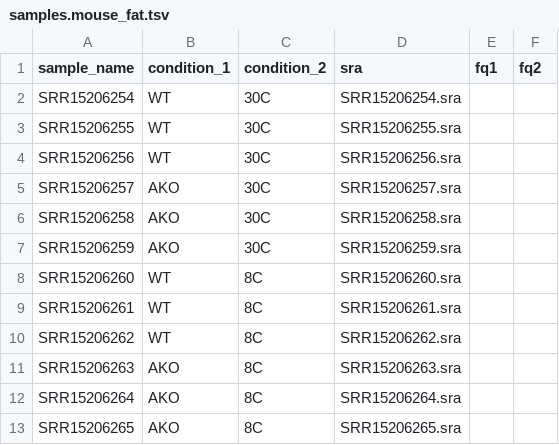
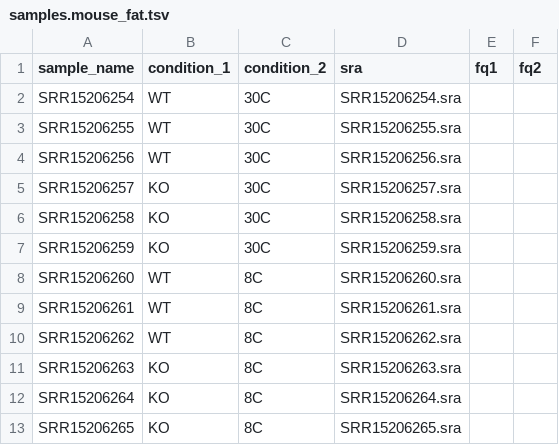
Before and after one commit to SamsaraF/non_canonical_splicing, a TSV file: config/samples.mouse_fat.tsv, drawn as a sheet.

```diff
--- a/config/samples.mouse_fat.tsv
+++ b/config/samples.mouse_fat.tsv
@@ -4,5 +4,5 @@ SRR15206255	WT	30C	SRR15206255.sra
 SRR15206256	WT	30C	SRR15206256.sra		
-SRR15206257	AKO	30C	SRR15206257.sra		
-SRR15206258	AKO	30C	SRR15206258.sra		
-SRR15206259	AKO	30C	SRR15206259.sra		
+SRR15206257	KO	30C	SRR15206257.sra		
+SRR15206258	KO	30C	SRR15206258.sra		
+SRR15206259	KO	30C	SRR15206259.sra		
 SRR15206260	WT	8C	SRR15206260.sra		
@@ -10,4 +10,4 @@ SRR15206261	WT	8C	SRR15206261.sra
 SRR15206262	WT	8C	SRR15206262.sra		
-SRR15206263	AKO	8C	SRR15206263.sra		
-SRR15206264	AKO	8C	SRR15206264.sra		
-SRR15206265	AKO	8C	SRR15206265.sra		
+SRR15206263	KO	8C	SRR15206263.sra		
+SRR15206264	KO	8C	SRR15206264.sra		
+SRR15206265	KO	8C	SRR15206265.sra		
```
Also changed, not shown: 29 other files.
